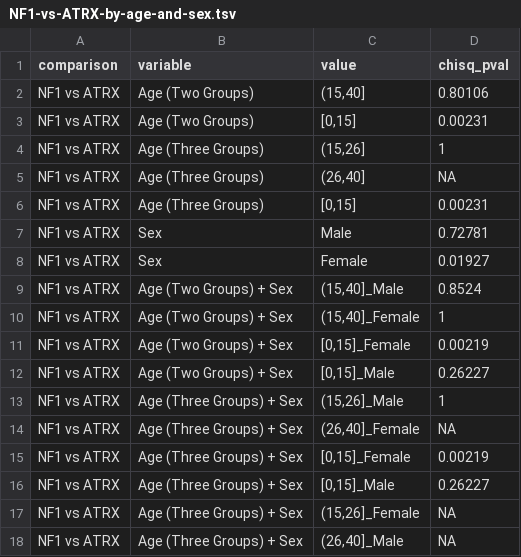
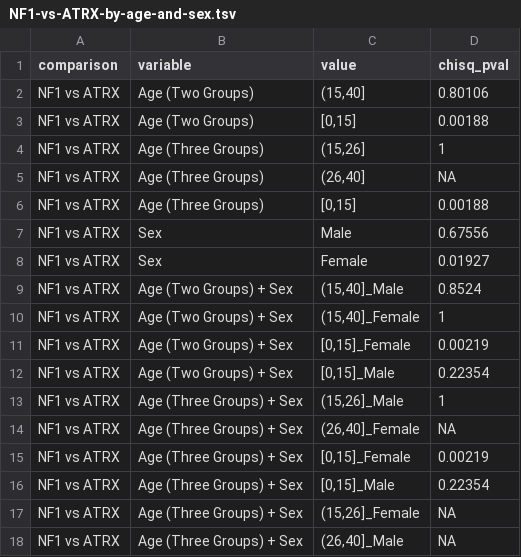
Before and after one commit to d3b-center/hope-cohort-analysis, a TSV file: results/correlation_analysis/NF1-vs-ATRX-by-age-and-sex.tsv, drawn as a sheet.

```diff
--- a/results/correlation_analysis/NF1-vs-ATRX-by-age-and-sex.tsv
+++ b/results/correlation_analysis/NF1-vs-ATRX-by-age-and-sex.tsv
@@ -2,7 +2,7 @@ comparison	variable	value	chisq_pval
 NF1 vs ATRX	Age (Two Groups)	(15,40]	0.80106
-NF1 vs ATRX	Age (Two Groups)	[0,15]	0.00231
+NF1 vs ATRX	Age (Two Groups)	[0,15]	0.00188
 NF1 vs ATRX	Age (Three Groups)	(15,26]	1
 NF1 vs ATRX	Age (Three Groups)	(26,40]	NA
-NF1 vs ATRX	Age (Three Groups)	[0,15]	0.00231
-NF1 vs ATRX	Sex	Male	0.72781
+NF1 vs ATRX	Age (Three Groups)	[0,15]	0.00188
+NF1 vs ATRX	Sex	Male	0.67556
 NF1 vs ATRX	Sex	Female	0.01927
@@ -11,3 +11,3 @@ NF1 vs ATRX	Age (Two Groups) + Sex	(15,40]_Female	1
 NF1 vs ATRX	Age (Two Groups) + Sex	[0,15]_Female	0.00219
-NF1 vs ATRX	Age (Two Groups) + Sex	[0,15]_Male	0.26227
+NF1 vs ATRX	Age (Two Groups) + Sex	[0,15]_Male	0.22354
 NF1 vs ATRX	Age (Three Groups) + Sex	(15,26]_Male	1
@@ -15,3 +15,3 @@ NF1 vs ATRX	Age (Three Groups) + Sex	(26,40]_Female	NA
 NF1 vs ATRX	Age (Three Groups) + Sex	[0,15]_Female	0.00219
-NF1 vs ATRX	Age (Three Groups) + Sex	[0,15]_Male	0.26227
+NF1 vs ATRX	Age (Three Groups) + Sex	[0,15]_Male	0.22354
 NF1 vs ATRX	Age (Three Groups) + Sex	(15,26]_Female	NA
```
Also changed, not shown: results/correlation_analysis/ATRX-vs-TP53-by-age-and-sex.tsv, results/correlation_analysis/H3-3A-vs-TP53-by-age-and-sex.tsv, 56 other files.
